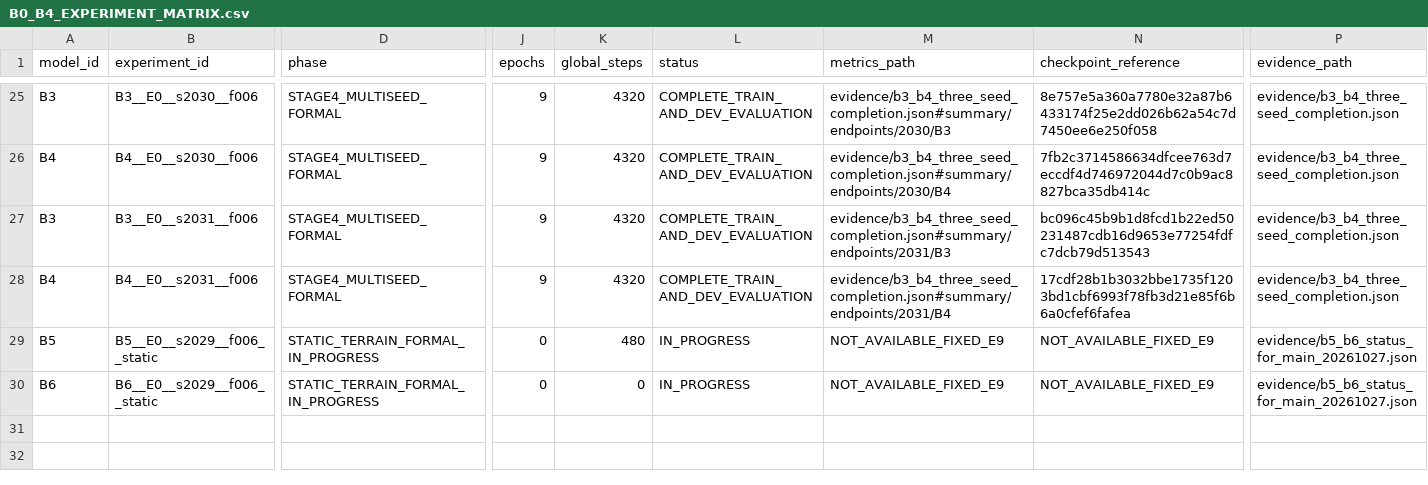
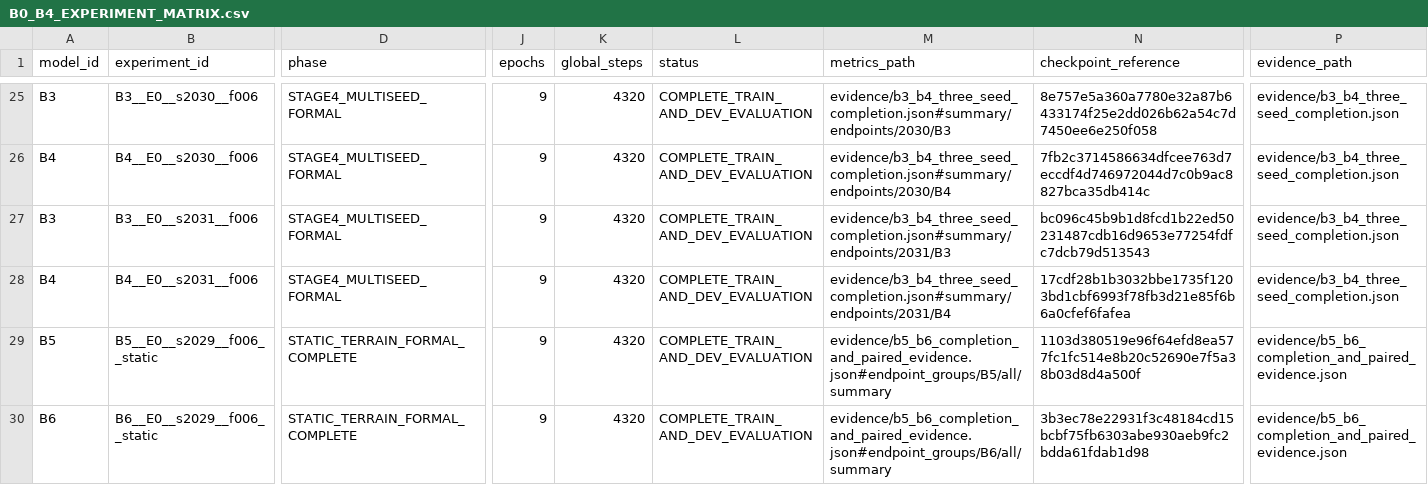
Before and after one commit to flyeagle-cex/YunTAPR-Net, a CSV file: docs/research_readiness/20261025/B0_B4_EXPERIMENT_MATRIX.csv, drawn as a sheet; only a part is shown, gaps mark what is left out; the diff covers the shown part only; the diff names each change by its address in the sheet, - before the commit and + after, or states it on an @@ line.

```diff
--- a/docs/research_readiness/20261025/B0_B4_EXPERIMENT_MATRIX.csv
+++ b/docs/research_readiness/20261025/B0_B4_EXPERIMENT_MATRIX.csv
-D29:D30 (phase): STATIC_TERRAIN_FORMAL_IN_PROGRESS
+D29:D30 (phase): STATIC_TERRAIN_FORMAL_COMPLETE
-J29:J30 (epochs): 0
+J29:J30 (epochs): 9
-K29 (global_steps): 480
+K29 (global_steps): 4320
-L29:L30 (status): IN_PROGRESS
+L29:L30 (status): COMPLETE_TRAIN_AND_DEV_EVALUATION
-M29 (metrics_path): NOT_AVAILABLE_FIXED_E9
+M29 (metrics_path): evidence/b5_b6_completion_and_paired_evidence.json#endpoint_groups/B5/all/summary
-N29 (checkpoint_reference): NOT_AVAILABLE_FIXED_E9
+N29 (checkpoint_reference): 1103d380519e96f64efd8ea577fc1fc514e8b20c52690e7f5a38b03d8d4a500f
-P29:P30 (evidence_path): evidence/b5_b6_status_for_main_20261027.json
+P29:P30 (evidence_path): evidence/b5_b6_completion_and_paired_evidence.json
-K30 (global_steps): 0
+K30 (global_steps): 4320
-M30 (metrics_path): NOT_AVAILABLE_FIXED_E9
+M30 (metrics_path): evidence/b5_b6_completion_and_paired_evidence.json#endpoint_groups/B6/all/summary
-N30 (checkpoint_reference): NOT_AVAILABLE_FIXED_E9
+N30 (checkpoint_reference): 3b3ec78e22931f3c48184cd15bcbf75fb6303abe930aeb9fc2bdda61fdab1d98
```
Also changed, not shown: 8 edited cells elsewhere in this file, EXPERIMENT_MATRIX.csv, 15 other files.
